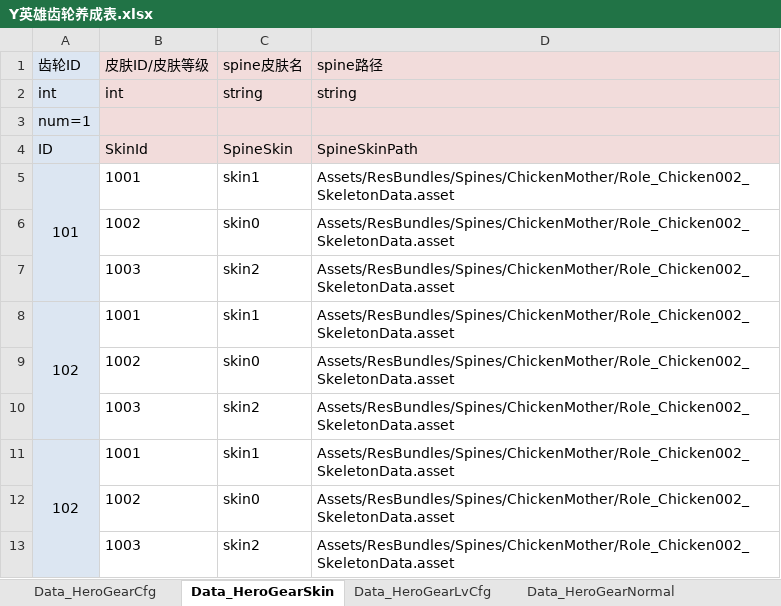
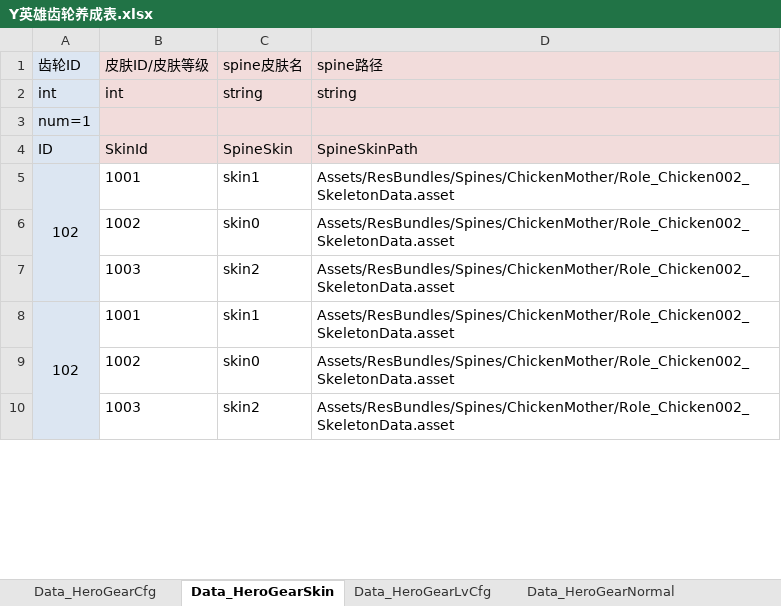
Before and after one commit to ZhouJun2303/ExcelMergeDiffTools, an Excel workbook: Y英雄齿轮养成表.xlsx, sheet Data_HeroGearSkin, drawn as a sheet; only a part is shown; values as stored, in another font and other column widths than the file's, no borders; the diff names each change by its address in the sheet, - before the commit and + after, or states it on an @@ line.

Commit message:
M A

```diff
--- a/Y英雄齿轮养成表.xlsx (sheet Data_HeroGearSkin)
+++ b/Y英雄齿轮养成表.xlsx (sheet Data_HeroGearSkin)
-row 5: 101 | 1001 | skin1 | Assets/ResBundles/Spines/ChickenMother/Role_Chicken002_SkeletonData.asset
-row 6:  | 1002 | skin0 | Assets/ResBundles/Spines/ChickenMother/Role_Chicken002_SkeletonData.asset
-row 7:  | 1003 | skin2 | Assets/ResBundles/Spines/ChickenMother/Role_Chicken002_SkeletonData.asset
```
Also changed, not shown: sheet Data_HeroGearCfg, sheet Data_HeroGearLvCfg.
